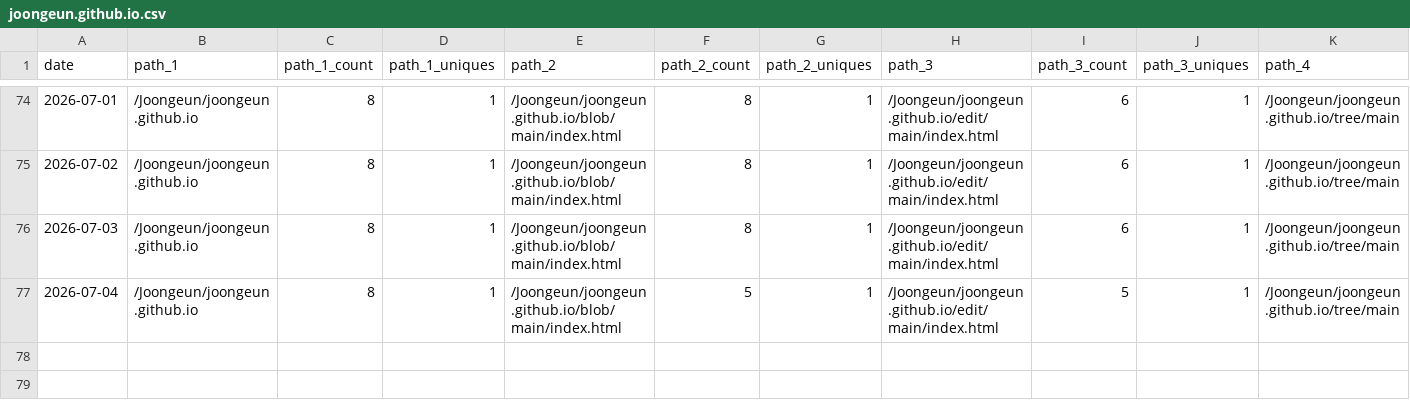
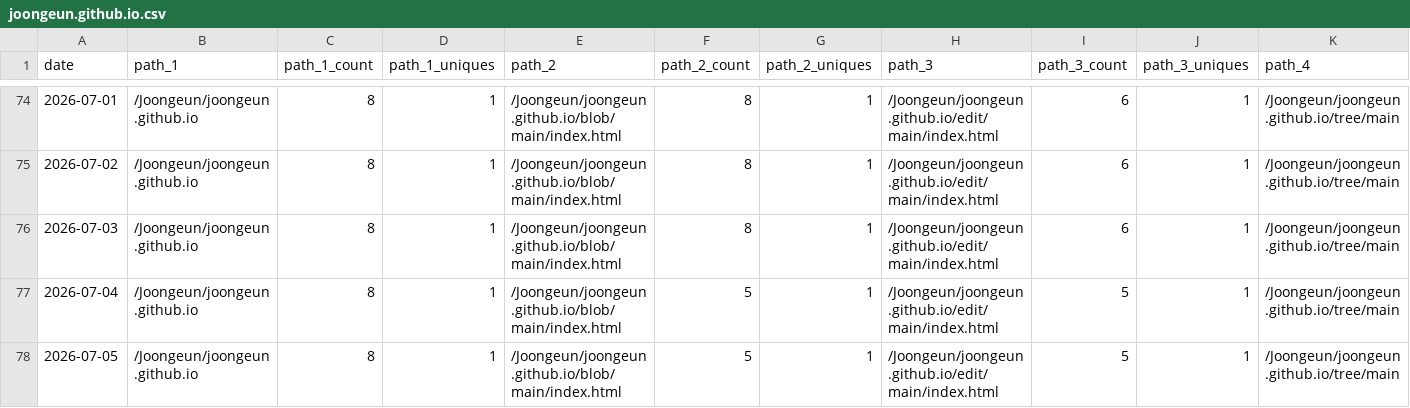
Before and after one commit to Joongeun/Joon_Project_Stats, a CSV file: data/github_paths/joongeun.github.io.csv, drawn as a sheet; only a part is shown, gaps mark what is left out; rows hold the shown columns only; the diff names each change by its address in the sheet, - before the commit and + after, or states it on an @@ line.

Commit message:
data update

```diff
--- a/data/github_paths/joongeun.github.io.csv
+++ b/data/github_paths/joongeun.github.io.csv
+row 78: 2026-07-05 | /Joongeun/joongeun.github.io | 8 | 1 | /Joongeun/joongeun.github.io/blob/main/index.html | 5 | 1 | /Joongeun/joongeun.github.io/edit/main/index.html | 5 | 1 | /Joongeun/joongeun.github.io/tree/main
```
Also changed, not shown: data/github_paths/Home.csv, data/github_paths/Multi-Agent-System-with-Human-in-the-Loop-Feedback-for-CMOS-Sizing.csv, 4 other files.
